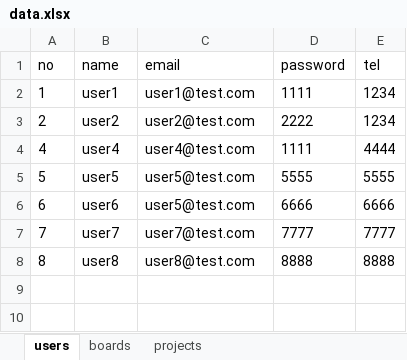
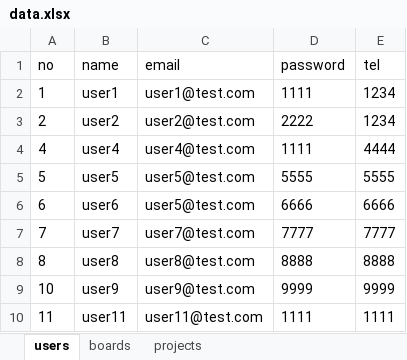
Before and after one commit to nerostarin/bitcamp-mystudy, an Excel workbook: myapp/app/data.xlsx, sheet users, drawn as a sheet; values as stored, in another font and other column widths than the file's, no borders; the diff names each change by its address in the sheet, - before the commit and + after, or states it on an @@ line.

```diff
--- a/myapp/app/data.xlsx (sheet users)
+++ b/myapp/app/data.xlsx (sheet users)
+row 9: 10 | user9 | user9@test.com | 9999 | 9999
+row 10: 11 | user11 | user11@test.com | 1111 | 1111
```
Also changed, not shown: sheet boards, sheet projects, 18 other files.
